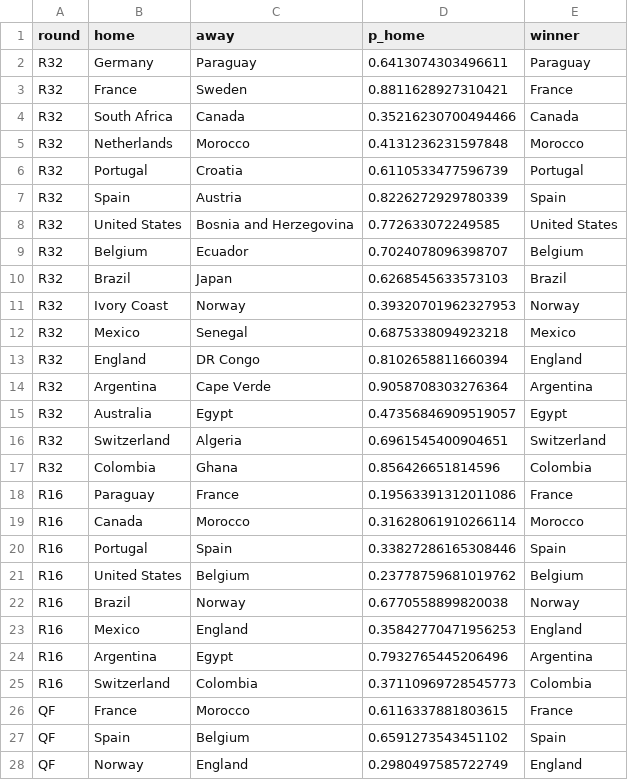
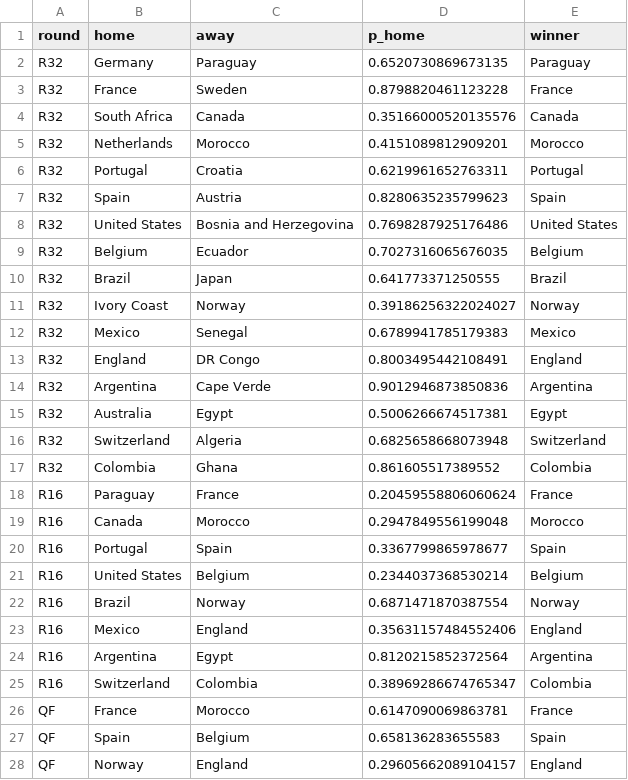
Before and after one commit to Darennesh/World-Cup-2026-Predictor, a CSV file: public/games.csv, drawn as a sheet; only a part is shown; the diff covers the shown part only.

```diff
--- a/public/games.csv
+++ b/public/games.csv
@@ -1,28 +1,28 @@
 round,home,away,p_home,winner
-R32,Germany,Paraguay,0.6413074303496611,Paraguay
-R32,France,Sweden,0.8811628927310421,France
-R32,South Africa,Canada,0.35216230700494466,Canada
-R32,Netherlands,Morocco,0.4131236231597848,Morocco
-R32,Portugal,Croatia,0.6110533477596739,Portugal
-R32,Spain,Austria,0.8226272929780339,Spain
-R32,United States,Bosnia and Herzegovina,0.772633072249585,United States
-R32,Belgium,Ecuador,0.7024078096398707,Belgium
-R32,Brazil,Japan,0.6268545633573103,Brazil
-R32,Ivory Coast,Norway,0.39320701962327953,Norway
-R32,Mexico,Senegal,0.6875338094923218,Mexico
-R32,England,DR Congo,0.8102658811660394,England
-R32,Argentina,Cape Verde,0.9058708303276364,Argentina
-R32,Australia,Egypt,0.47356846909519057,Egypt
-R32,Switzerland,Algeria,0.6961545400904651,Switzerland
-R32,Colombia,Ghana,0.856426651814596,Colombia
-R16,Paraguay,France,0.19563391312011086,France
-R16,Canada,Morocco,0.31628061910266114,Morocco
-R16,Portugal,Spain,0.33827286165308446,Spain
-R16,United States,Belgium,0.23778759681019762,Belgium
-R16,Brazil,Norway,0.6770558899820038,Norway
-R16,Mexico,England,0.35842770471956253,England
-R16,Argentina,Egypt,0.7932765445206496,Argentina
-R16,Switzerland,Colombia,0.37110969728545773,Colombia
-QF,France,Morocco,0.6116337881803615,France
-QF,Spain,Belgium,0.6591273543451102,Spain
-QF,Norway,England,0.2980497585722749,England
+R32,Germany,Paraguay,0.6520730869673135,Paraguay
+R32,France,Sweden,0.8798820461123228,France
+R32,South Africa,Canada,0.35166000520135576,Canada
+R32,Netherlands,Morocco,0.4151089812909201,Morocco
+R32,Portugal,Croatia,0.6219961652763311,Portugal
+R32,Spain,Austria,0.8280635235799623,Spain
+R32,United States,Bosnia and Herzegovina,0.7698287925176486,United States
+R32,Belgium,Ecuador,0.7027316065676035,Belgium
+R32,Brazil,Japan,0.641773371250555,Brazil
+R32,Ivory Coast,Norway,0.39186256322024027,Norway
+R32,Mexico,Senegal,0.6789941785179383,Mexico
+R32,England,DR Congo,0.8003495442108491,England
+R32,Argentina,Cape Verde,0.9012946873850836,Argentina
+R32,Australia,Egypt,0.5006266674517381,Egypt
+R32,Switzerland,Algeria,0.6825658668073948,Switzerland
+R32,Colombia,Ghana,0.861605517389552,Colombia
+R16,Paraguay,France,0.20459558806060624,France
+R16,Canada,Morocco,0.2947849556199048,Morocco
+R16,Portugal,Spain,0.3367799865978677,Spain
+R16,United States,Belgium,0.2344037368530214,Belgium
+R16,Brazil,Norway,0.6871471870387554,Norway
+R16,Mexico,England,0.35631157484552406,England
+R16,Argentina,Egypt,0.8120215852372564,Argentina
+R16,Switzerland,Colombia,0.38969286674765347,Colombia
+QF,France,Morocco,0.6147090069863781,France
+QF,Spain,Belgium,0.658136283655583,Spain
+QF,Norway,England,0.29605662089104157,England
```
Also changed, not shown: 4 edited cells elsewhere in this file, public/prediction_log.csv, 4 other files.
